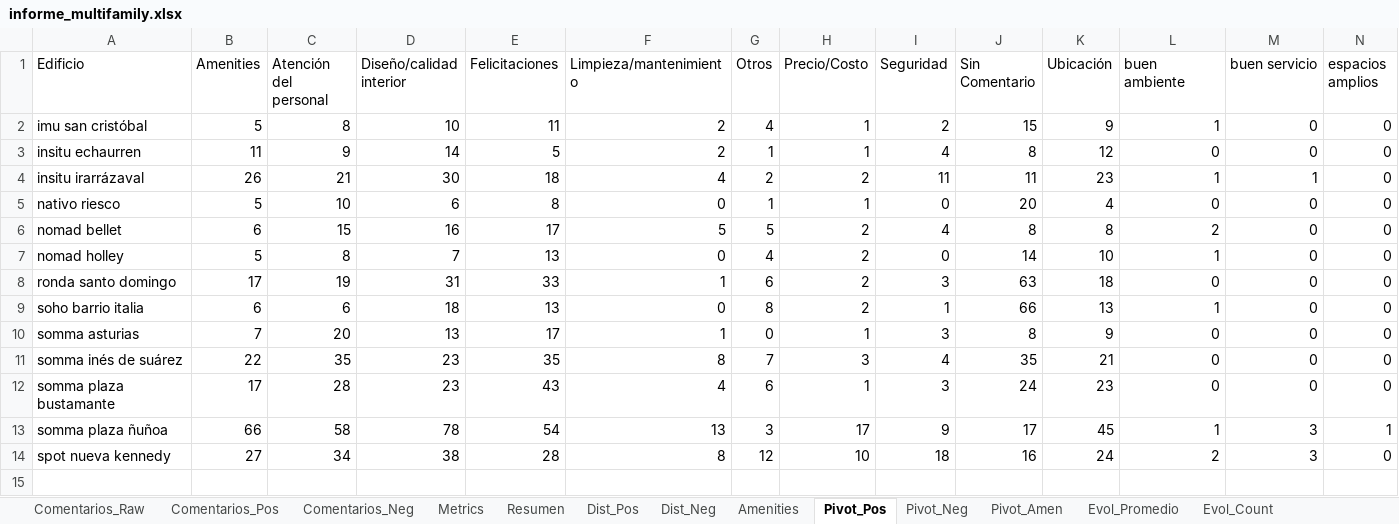
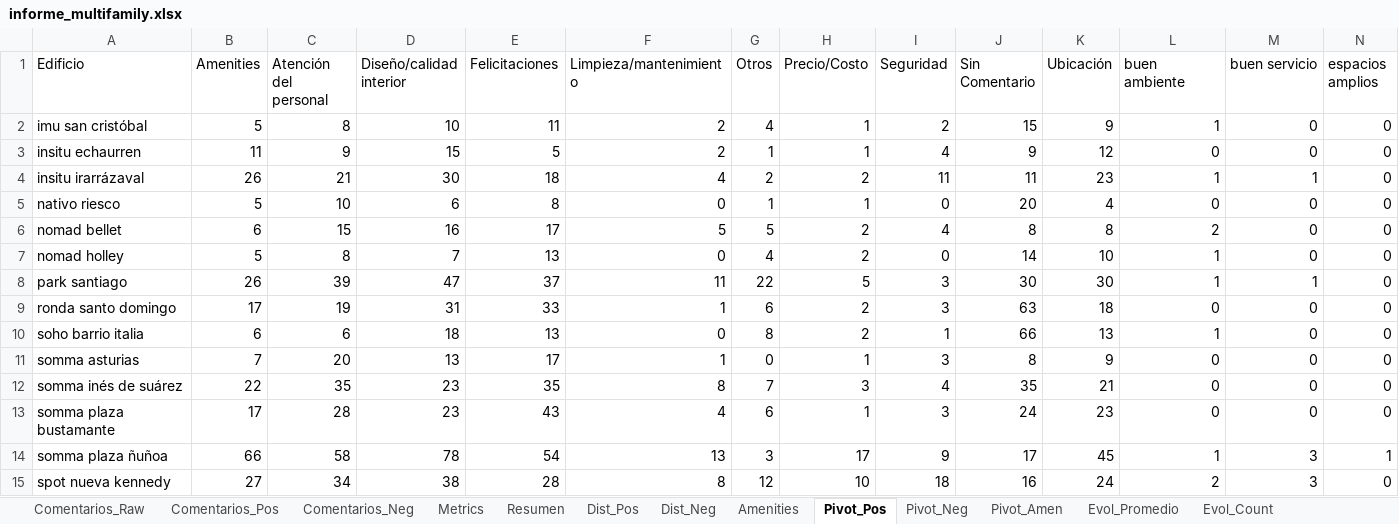
Before and after one commit to JosepVargasf/MF-Star-Scrapper, an Excel workbook: data/informe_multifamily.xlsx, sheet Pivot_Pos, drawn as a sheet; only a part is shown; values as stored, in another font and other column widths than the file's, no borders; rows hold the shown columns only; the diff names each change by its address in the sheet, - before the commit and + after, or states it on an @@ line.

```diff
--- a/data/informe_multifamily.xlsx (sheet Pivot_Pos)
+++ b/data/informe_multifamily.xlsx (sheet Pivot_Pos)
-D3 (Diseño/calidad interior): 14
+D3 (Diseño/calidad interior): 15
-J3 (Sin Comentario): 8
+J3 (Sin Comentario): 9
+row 8: park santiago | 26 | 39 | 47 | 37 | 11 | 22 | 5 | 3 | 30 | 30 | 1 | 1 | 0
```
Also changed, not shown: sheet Comentarios_Raw, sheet Comentarios_Pos, sheet Comentarios_Neg, sheet Evol_Count, sheet Evol_Promedio, sheet Resumen, 6 more sheets, 3 other files.
